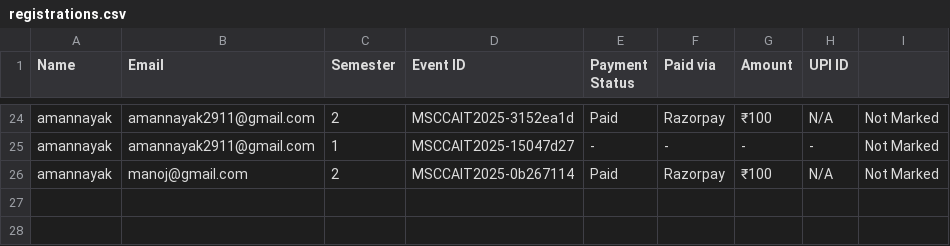
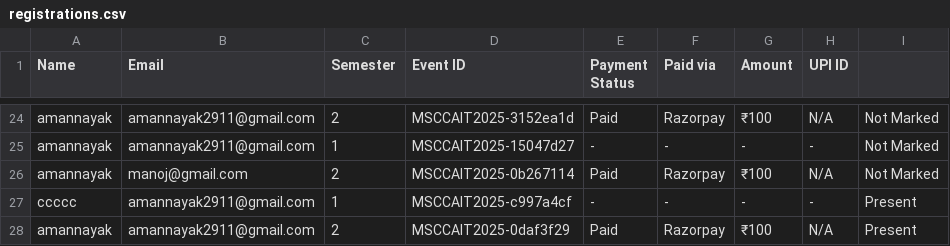
Before and after one commit to codinggujarat/CampusConnect-Bridging-students-and-events, a CSV file: static/csv_exports/registrations.csv, drawn as a sheet; only a part is shown, gaps mark what is left out.

```diff
--- a/static/csv_exports/registrations.csv
+++ b/static/csv_exports/registrations.csv
@@ -26 +26,3 @@ amannayak,amannayak2911@gmail.com,1,MSCCAIT2025-15047d27,-,-,-,-,Not Marked
 amannayak,manoj@gmail.com,2,MSCCAIT2025-0b267114,Paid,Razorpay,₹100,N/A,Not Marked
+ccccc,amannayak2911@gmail.com,1,MSCCAIT2025-c997a4cf,-,-,-,-,Present
+amannayak,amannayak2911@gmail.com,2,MSCCAIT2025-0daf3f29,Paid,Razorpay,₹100,N/A,Present
```
Also changed, not shown: 13 other files.
